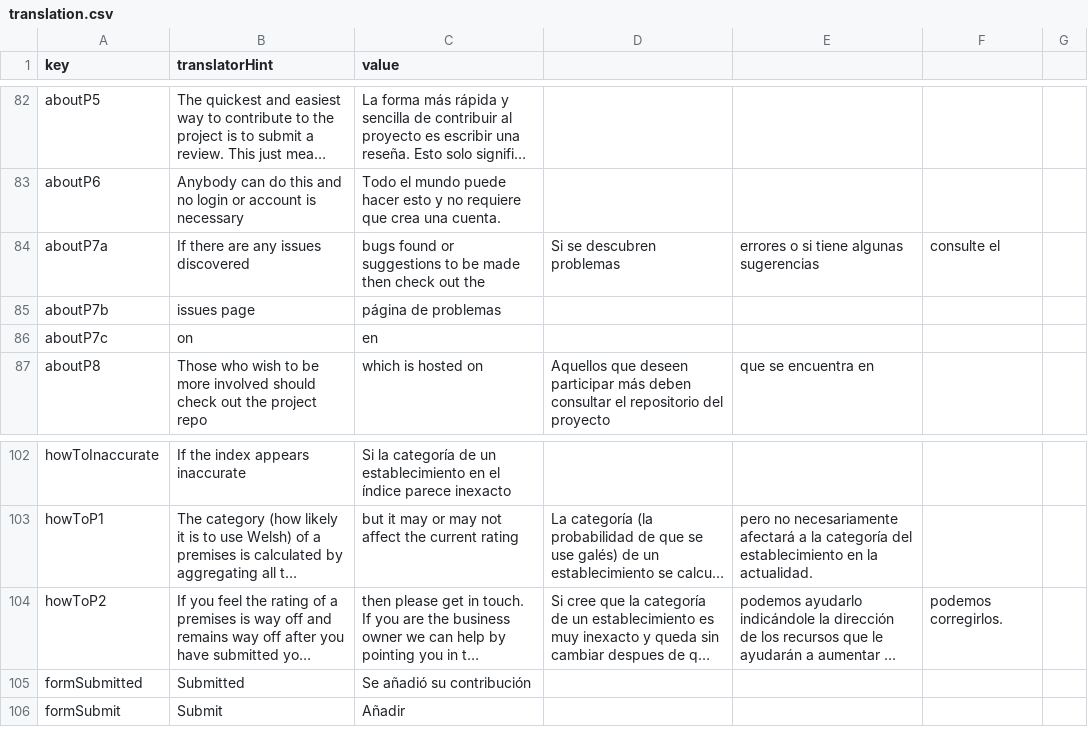
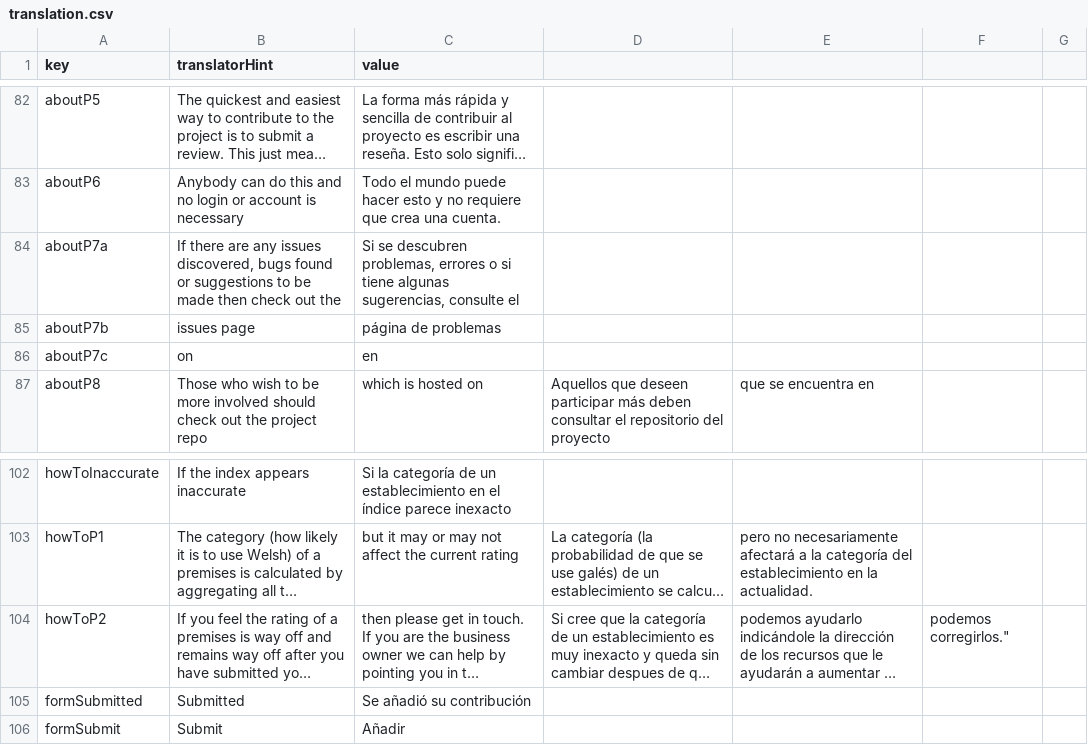
Before and after one commit to rase-rocks/byw, a CSV file: text/languages/español/translation.csv, drawn as a sheet; only a part is shown, gaps mark what is left out; long unchanged cells end in …; the diff names each change by its address in the sheet, - before the commit and + after, or states it on an @@ line.

Commit message:
Update translation.csv

```diff
--- a/text/languages/español/translation.csv
+++ b/text/languages/español/translation.csv
-B84 (translatorHint): …any issues discovered
+B84 (translatorHint): …any issues discovered, bugs found or suggestions to be made then check out the
-C84 (value): bugs found or suggestions to be made then check out the
+C84 (value): Si se descubren problemas, errores o si tiene algunas sugerencias, consulte el
-D84: Si se descubren problemas
+D84: (empty)
-E84: errores o si tiene algunas sugerencias
+E84: (empty)
-F84: consulte el
+F84: (empty)
-F104: podemos corregirlos.
+F104: podemos corregirlos."
```
